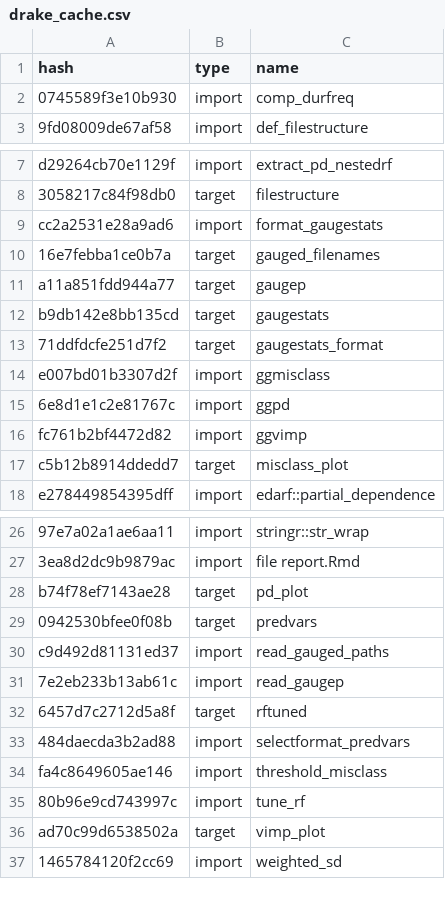
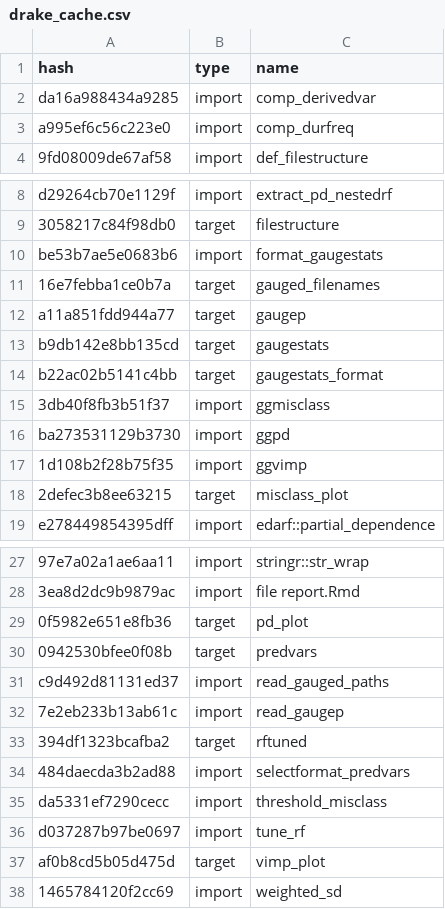
Before and after one commit to messamat/globalIRmap, a CSV file: drake_cache.csv, drawn as a sheet; only a part is shown, gaps mark what is left out; addresses are those after the commit; the diff names each change by its address in the sheet, - before the commit and + after, or states it on an @@ line.

Commit message:
Finish transfer to Drake workflow, including predictions

```diff
--- a/drake_cache.csv
+++ b/drake_cache.csv
+row 2: da16a988434a9285 | import | comp_derivedvar
-A3 (hash): 0745589f3e10b930
+A3 (hash): a995ef6c56c223e0
-A10 (hash): cc2a2531e28a9ad6
+A10 (hash): be53b7ae5e0683b6
-A14 (hash): 71ddfdcfe251d7f2
+A14 (hash): b22ac02b5141c4bb
-A15 (hash): e007bd01b3307d2f
+A15 (hash): 3db40f8fb3b51f37
-A16 (hash): 6e8d1e1c2e81767c
+A16 (hash): ba273531129b3730
-A17 (hash): fc761b2bf4472d82
+A17 (hash): 1d108b2f28b75f35
-A18 (hash): c5b12b8914ddedd7
+A18 (hash): 2defec3b8ee63215
-A29 (hash): b74f78ef7143ae28
+A29 (hash): 0f5982e651e8fb36
-A33 (hash): 6457d7c2712d5a8f
+A33 (hash): 394df1323bcafba2
-A35 (hash): fa4c8649605ae146
+A35 (hash): da5331ef7290cecc
-A36 (hash): 80b96e9cd743997c
+A36 (hash): d037287b97be0697
-A37 (hash): ad70c99d6538502a
+A37 (hash): af0b8cd5b05d475d
```
Also changed, not shown: 4 other files.
